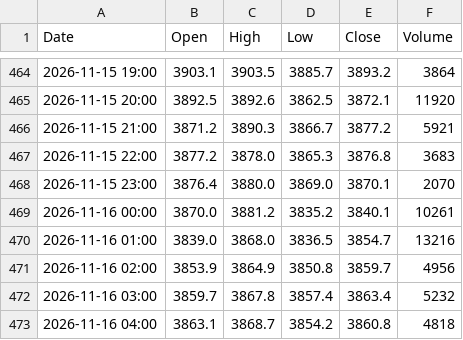
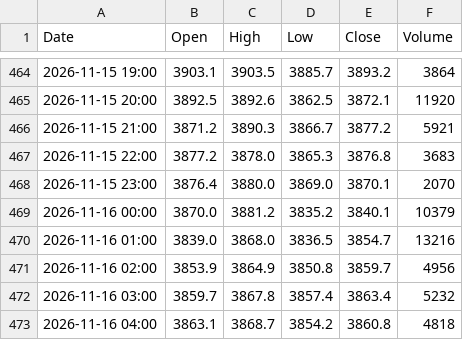
Before and after one commit to anonymousKo/market-fetcher, a CSV file: kline_data/GC_F/1h_kline.csv, drawn as a sheet; only a part is shown, gaps mark what is left out; the diff covers the shown part only.

```diff
--- a/kline_data/GC_F/1h_kline.csv
+++ b/kline_data/GC_F/1h_kline.csv
@@ -468,3 +468,3 @@ Date,Open,High,Low,Close,Volume
 2026-11-15 23:00,3876.4,3880.0,3869.0,3870.1,2070
-2026-11-16 00:00,3870.0,3881.2,3835.2,3840.1,10261
+2026-11-16 00:00,3870.0,3881.2,3835.2,3840.1,10379
 2026-11-16 01:00,3839.0,3868.0,3836.5,3854.7,13216
```
Also changed, not shown: 23 added rows and 4 edited cells elsewhere in this file, kline_data/AAPL/1h_kline.csv, kline_data/MSFT/1h_kline.csv, 17 other files.
